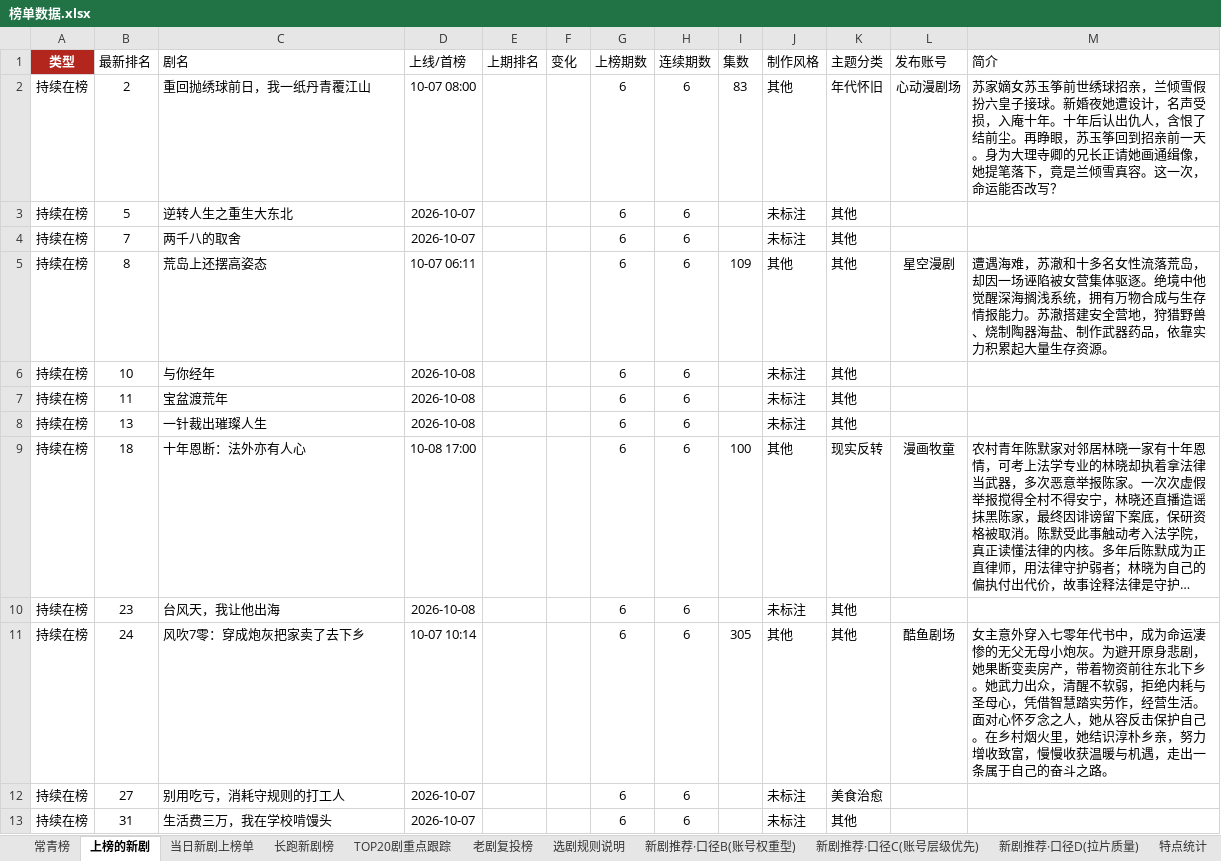
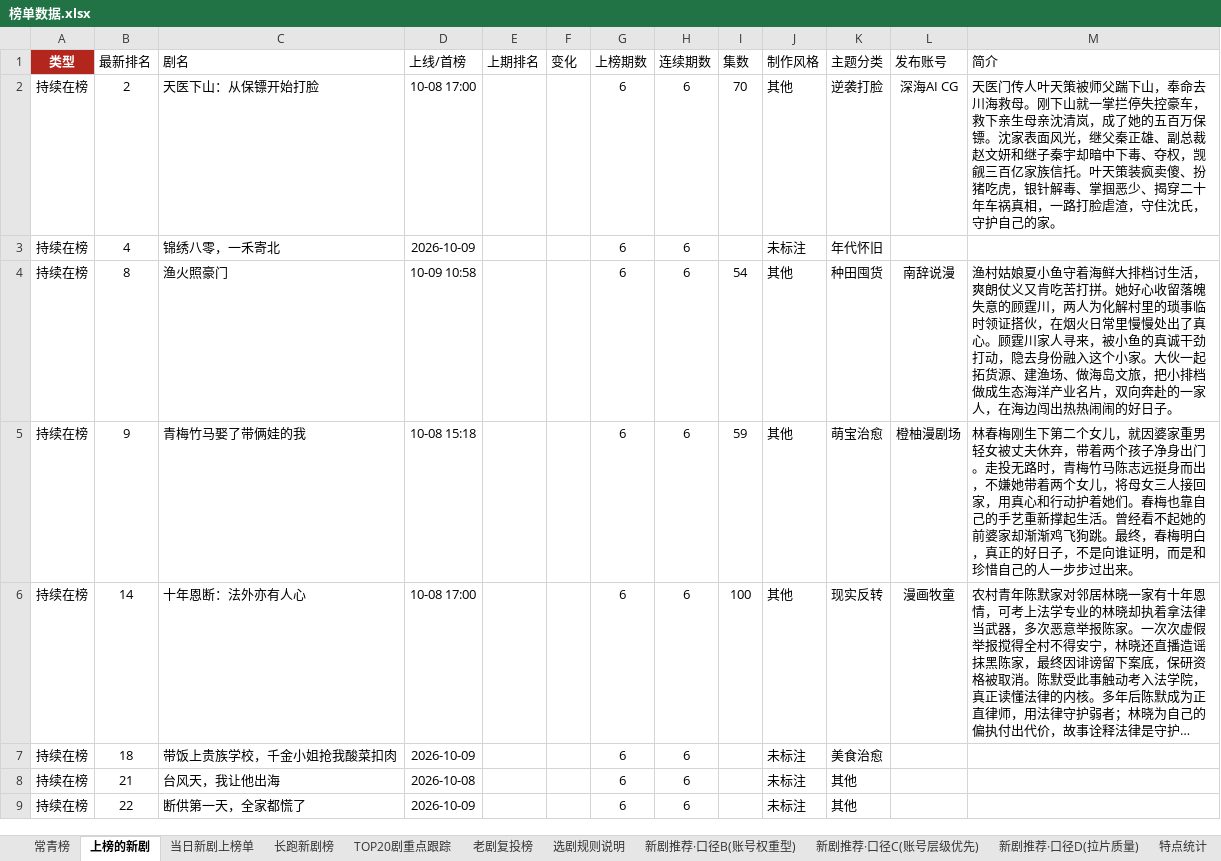
Before and after one commit to 2m247cdz9k-design/tomato-drama-rankings, an Excel workbook: 榜单数据.xlsx, sheet 上榜的新剧, drawn as a sheet; only a part is shown; long unchanged cells end in …; values as stored, in another font and other column widths than the file's, no borders; removed rows and columns are numbered as before the commit, all else as after; the diff covers the shown part only; the diff names each change by its address in the sheet, - before the commit and + after, or states it on an @@ line.

```diff
--- a/榜单数据.xlsx (sheet 上榜的新剧)
+++ b/榜单数据.xlsx (sheet 上榜的新剧)
-C2 (剧名): 重回抛绣球前日，我一纸丹青覆江山
+C2 (剧名): 天医下山：从保镖开始打脸
-D2 (上线/首榜): 10-07 08:00
+D2 (上线/首榜): 10-08 17:00
-I2 (集数): 83
+I2 (集数): 70
-K2 (主题分类): 年代怀旧
+K2 (主题分类): 逆袭打脸
-L2 (发布账号): 心动漫剧场
+L2 (发布账号): 深海AI CG
-M2 (简介): 苏家嫡女苏玉筝前世绣球招亲，兰倾雪假扮六皇子接球。新婚夜她遭设计，名声受损，入庵十年。十年后认出仇人，含恨了结前尘。再睁眼，苏玉筝回到招亲前一天。身为大理寺卿的兄长正请她画通缉像，她提笔落下，竟是兰倾雪真容。这一次，命运能否改写？
+M2 (简介): 天医门传人叶天策被师父踹下山，奉命去川海救母。刚下山就一掌拦停失控豪车，救下亲生母亲沈清岚，成了她的五百万保镖。沈家表面风光，继父秦正雄、副总裁赵文妍和继子秦宇却暗中下毒、夺权，觊觎三百亿家族信托。叶天策装疯卖傻、扮猪吃虎，银针解毒、掌掴恶少、揭穿二十年车祸真相，一路打脸虐渣，守住沈氏，守护自己的家。
-row 3: 持续在榜 | 5 | 逆转人生之重生大东北 | 2026-10-07 |  |  | 6 | 6 |  | 未标注 | 其他
-B3 (最新排名): 7
+B3 (最新排名): 4
-C3 (剧名): 两千八的取舍
+C3 (剧名): 锦绣八零，一禾寄北
-D3 (上线/首榜): 2026-10-07
+D3 (上线/首榜): 2026-10-09
-K3 (主题分类): 其他
+K3 (主题分类): 年代怀旧
-C4 (剧名): 荒岛上还摆高姿态
+C4 (剧名): 渔火照豪门
-D4 (上线/首榜): 10-07 06:11
+D4 (上线/首榜): 10-09 10:58
-I4 (集数): 109
+I4 (集数): 54
-K4 (主题分类): 其他
+K4 (主题分类): 种田囤货
-L4 (发布账号): 星空漫剧
+L4 (发布账号): 南辞说漫
-M4 (简介): 遭遇海难，苏澈和十多名女性流落荒岛，却因一场诬陷被女营集体驱逐。绝境中他觉醒深海搁浅系统，拥有万物合成与生存情报能力。苏澈搭建安全营地，狩猎野兽、烧制陶器海盐、制作武器药品，依靠实力积累起大量生存资源。
+M4 (简介): 渔村姑娘夏小鱼守着海鲜大排档讨生活，爽朗仗义又肯吃苦打拼。她好心收留落魄失意的顾霆川，两人为化解村里的琐事临时领证搭伙，在烟火日常里慢慢处出了真心。顾霆川家人寻来，被小鱼的真诚干劲打动，隐去身份融入这个小家。大伙一起拓货源、建渔场、做海岛文旅，把小排档做成生态海洋产业名片，双向奔赴的一家人，在海边闯出热热闹闹的好日子。
-row 6: 持续在榜 | 10 | 与你经年 | 2026-10-08 |  |  | 6 | 6 |  | 未标注 | 其他
-row 7: 持续在榜 | 11 | 宝盆渡荒年 | 2026-10-08 |  |  | 6 | 6 |  | 未标注 | 其他
-row 8: 持续在榜 | 13 | 一针裁出璀璨人生 | 2026-10-08 |  |  | 6 | 6 |  | 未标注 | 其他
+row 5: 持续在榜 | 9 | 青梅竹马娶了带俩娃的我 | 10-08 15:18 |  |  | 6 | 6 | 59 | 其他 | 萌宝治愈 | 橙柚漫剧场 | 林春梅刚生下第二个女儿，就因婆家重男轻女被丈夫休弃，带着两个孩子净身出门。走投无路时，青梅竹马陈志远挺身而出，不嫌她带着两个女儿，将母女三人接回家，用真心和行动护着她们。春梅也靠自己的手艺重新撑起生活。曾经看不起她的前婆家却渐渐鸡飞狗跳。最终，春梅明白，真正的好日子，不是向谁证明，而是和珍惜自己的人一步步过出来。
-B6 (最新排名): 18
+B6 (最新排名): 14
+row 7: 持续在榜 | 18 | 带饭上贵族学校，千金小姐抢我酸菜扣肉 | 2026-10-09 |  |  | 6 | 6 |  | 未标注 | 美食治愈
-B8 (最新排名): 23
+B8 (最新排名): 21
-row 11: 持续在榜 | 24 | 风吹7零：穿成炮灰把家卖了去下乡 | 10-07 10:14 |  |  | 6 | 6 | 305 | 其他 | 其他 | 酷鱼剧场 | 女主意外穿入七零年代书中，成为命运凄惨的无父无母小炮灰。为避开原身悲剧，她果断变卖房产，带着物资前往东北下乡。她武力出众，清醒不软弱，拒绝内耗与圣母心，凭借智慧踏实劳作，经营生活。面对心怀歹念之人，她从容反击保护自己。在乡村烟火里，她结识淳朴乡亲，努力增收致富，慢慢收获温暖与机遇，走出一条属于自己的奋斗之路。
-row 12: 持续在榜 | 27 | 别用吃亏，消耗守规则的打工人 | 2026-10-07 |  |  | 6 | 6 |  | 未标注 | 美食治愈
-B9 (最新排名): 31
+B9 (最新排名): 22
-C9 (剧名): 生活费三万，我在学校啃馒头
+C9 (剧名): 断供第一天，全家都慌了
-D9 (上线/首榜): 2026-10-07
+D9 (上线/首榜): 2026-10-09
```
Also changed, not shown: 11 added rows, 10 removed rows and 124 edited cells elsewhere in this sheet, sheet 老剧复投榜, sheet 长跑新剧榜, sheet 新剧推荐·口径C(账号层级优先), sheet TOP20剧重点跟踪, sheet 新剧推荐·口径B(账号权重型), sheet 特点统计, 2 more sheets, 2 other files.
